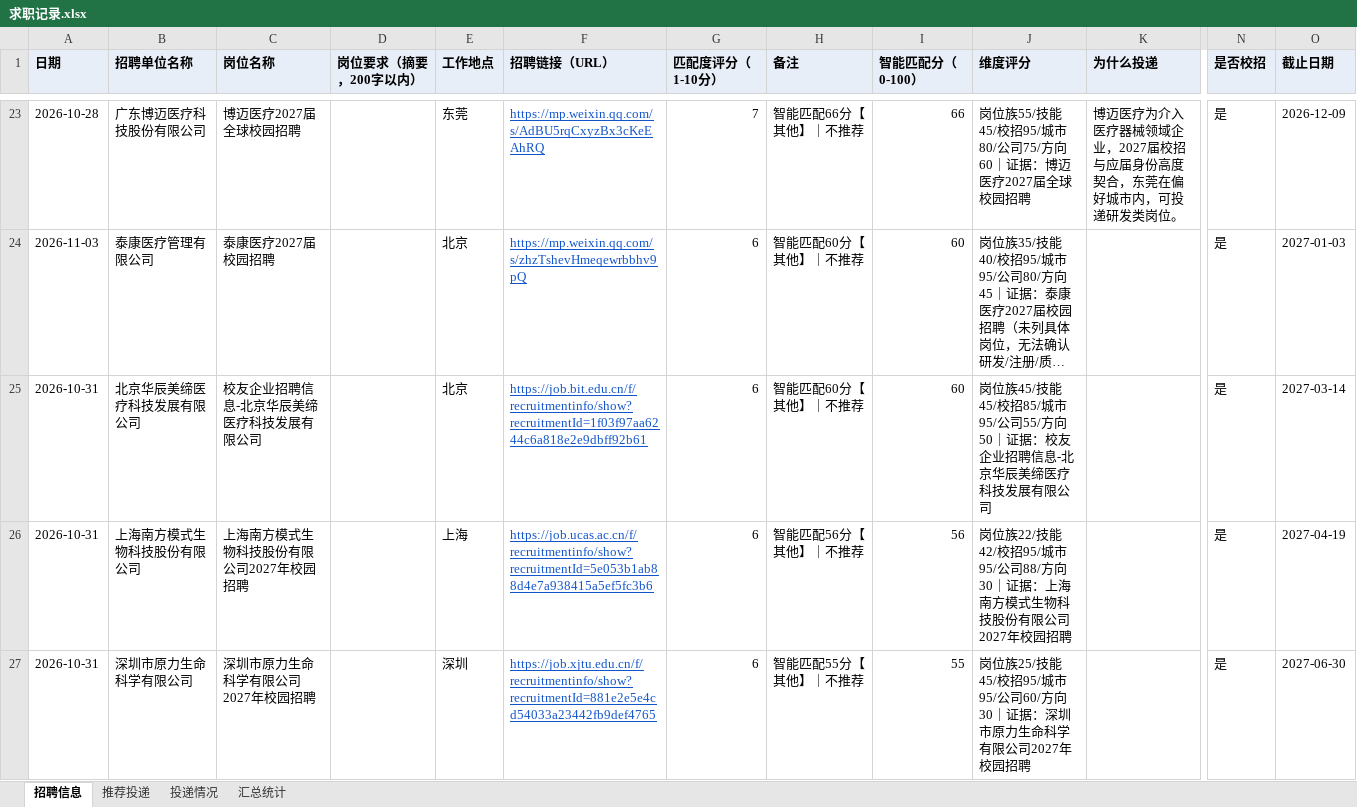
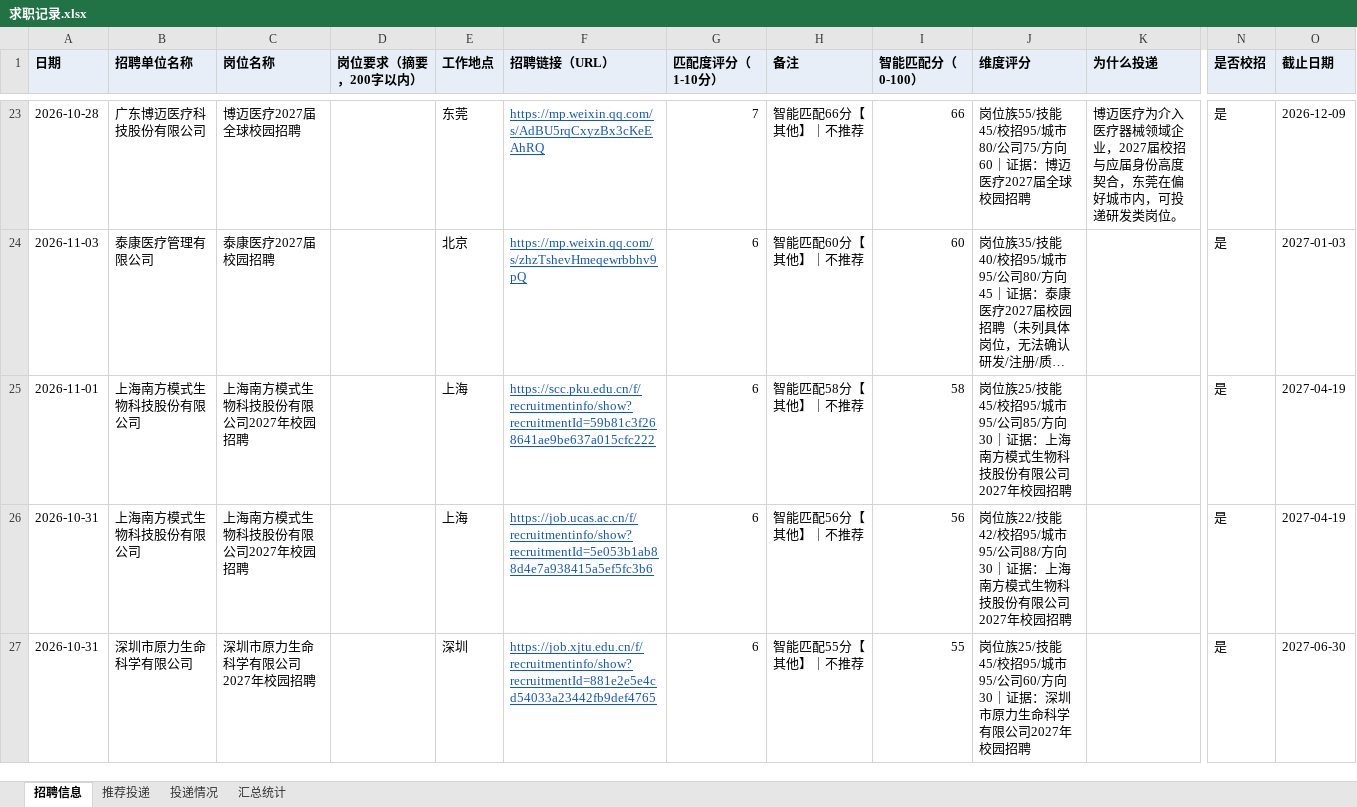
Before and after one commit to Zhengjinweizai/ob-search-vascular-stent, an Excel workbook: 求职记录.xlsx, sheet 招聘信息, drawn as a sheet; only a part is shown, gaps mark what is left out; long unchanged cells end in …; values as stored, in another font and other column widths than the file's, no borders; the diff covers the shown part only; the diff names each change by its address in the sheet, - before the commit and + after, or states it on an @@ line.

```diff
--- a/求职记录.xlsx (sheet 招聘信息)
+++ b/求职记录.xlsx (sheet 招聘信息)
-A25 (日期): 2026-10-31
+A25 (日期): 2026-11-01
-B25 (招聘单位名称): 北京华辰美缔医疗科技发展有限公司
+B25 (招聘单位名称): 上海南方模式生物科技股份有限公司
-C25 (岗位名称): 校友企业招聘信息-北京华辰美缔医疗科技发展有限公司
+C25 (岗位名称): 上海南方模式生物科技股份有限公司2027年校园招聘
-E25 (工作地点): 北京
+E25 (工作地点): 上海
-F25 (招聘链接（URL）): https://job.bit.edu.cn/f/recruitmentinfo/show?recruitmentId=1f03f97aa6244c6a818e2e9dbff92b61
+F25 (招聘链接（URL）): https://scc.pku.edu.cn/f/recruitmentinfo/show?recruitmentId=59b81c3f268641ae9be637a015cfc222
-H25 (备注): 智能匹配60分【其他】｜不推荐
+H25 (备注): 智能匹配58分【其他】｜不推荐
-I25 (智能匹配分（0-100）): 60
+I25 (智能匹配分（0-100）): 58
-J25 (维度评分): 岗位族45/技能45/校招85/城市95/公司55/方向50｜证据：校友企业招聘信息-北京华辰美缔医疗科技发展有限公司
+J25 (维度评分): 岗位族25/技能45/校招95/城市95/公司85/方向30｜证据：上海南方模式生物科技股份有限公司2027年校园招聘
-O25 (截止日期): 2027-03-14
+O25 (截止日期): 2027-04-19
```
Also changed, not shown: 1 added row, 1 removed row and 9 edited cells elsewhere in this sheet, sheet 汇总统计, 2 other files.
